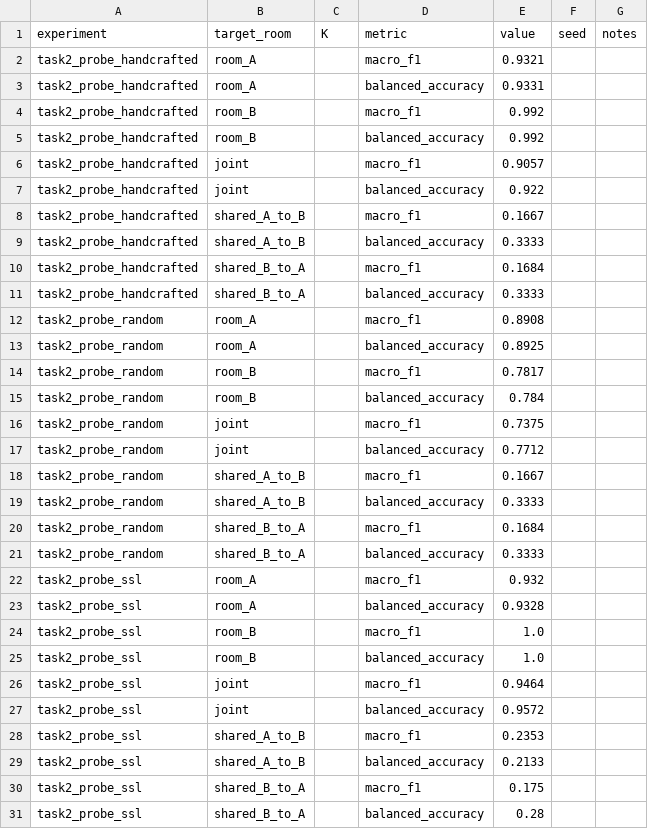
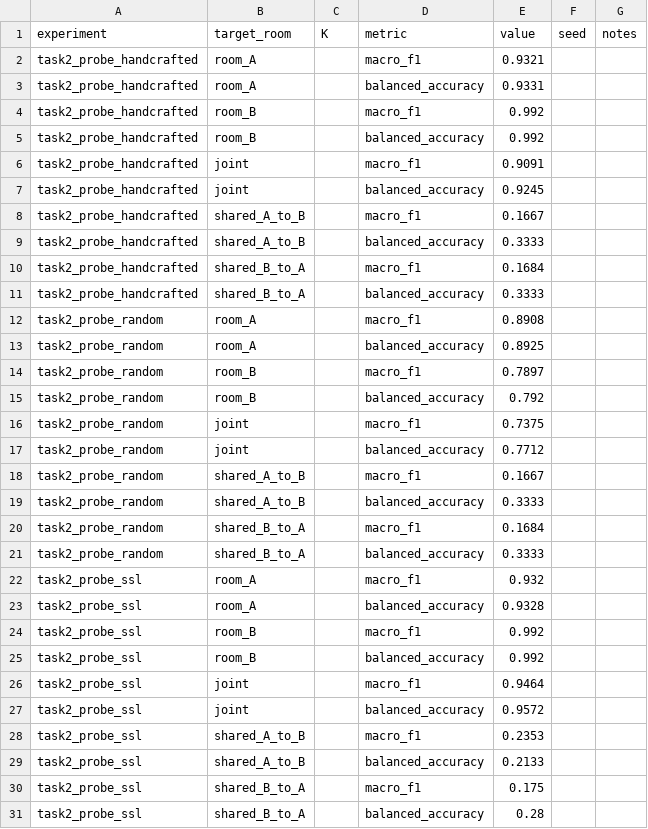
Before and after one commit to vamzzisme/ubq-challenge2, a CSV file: results/task2_results.csv, drawn as a sheet.

```diff
--- a/results/task2_results.csv
+++ b/results/task2_results.csv
@@ -5,4 +5,4 @@ task2_probe_handcrafted,room_B,,macro_f1,0.992,,
 task2_probe_handcrafted,room_B,,balanced_accuracy,0.992,,
-task2_probe_handcrafted,joint,,macro_f1,0.9057,,
-task2_probe_handcrafted,joint,,balanced_accuracy,0.922,,
+task2_probe_handcrafted,joint,,macro_f1,0.9091,,
+task2_probe_handcrafted,joint,,balanced_accuracy,0.9245,,
 task2_probe_handcrafted,shared_A_to_B,,macro_f1,0.1667,,
@@ -13,4 +13,4 @@ task2_probe_random,room_A,,macro_f1,0.8908,,
 task2_probe_random,room_A,,balanced_accuracy,0.8925,,
-task2_probe_random,room_B,,macro_f1,0.7817,,
-task2_probe_random,room_B,,balanced_accuracy,0.784,,
+task2_probe_random,room_B,,macro_f1,0.7897,,
+task2_probe_random,room_B,,balanced_accuracy,0.792,,
 task2_probe_random,joint,,macro_f1,0.7375,,
@@ -23,4 +23,4 @@ task2_probe_ssl,room_A,,macro_f1,0.932,,
 task2_probe_ssl,room_A,,balanced_accuracy,0.9328,,
-task2_probe_ssl,room_B,,macro_f1,1.0,,
-task2_probe_ssl,room_B,,balanced_accuracy,1.0,,
+task2_probe_ssl,room_B,,macro_f1,0.992,,
+task2_probe_ssl,room_B,,balanced_accuracy,0.992,,
 task2_probe_ssl,joint,,macro_f1,0.9464,,
```
Also changed, not shown: results/task2_embedding_2d.csv, 3 other files.
